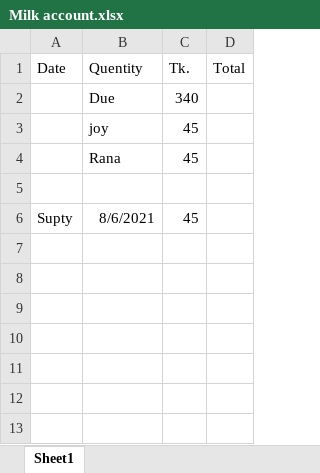
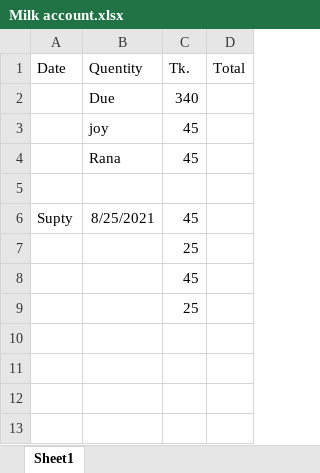
Before and after one commit to jahin44/Home-Accounts, an Excel workbook: Milk account.xlsx, sheet Sheet1, drawn as a sheet; only a part is shown; values as stored, in another font and other column widths than the file's, no borders; the diff names each change by its address in the sheet, - before the commit and + after, or states it on an @@ line.

```diff
--- a/Milk account.xlsx (sheet Sheet1)
+++ b/Milk account.xlsx (sheet Sheet1)
-B6: 8/6/2021
+B6: 8/25/2021
-C7: (empty)
+C7: 25
-C8: (empty)
+C8: 45
-C9: (empty)
+C9: 25
```
Also changed, not shown: August.xlsx.
